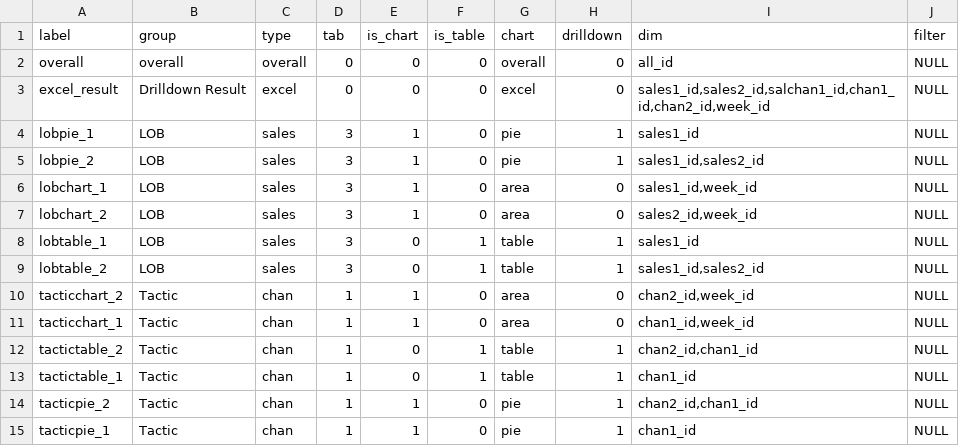
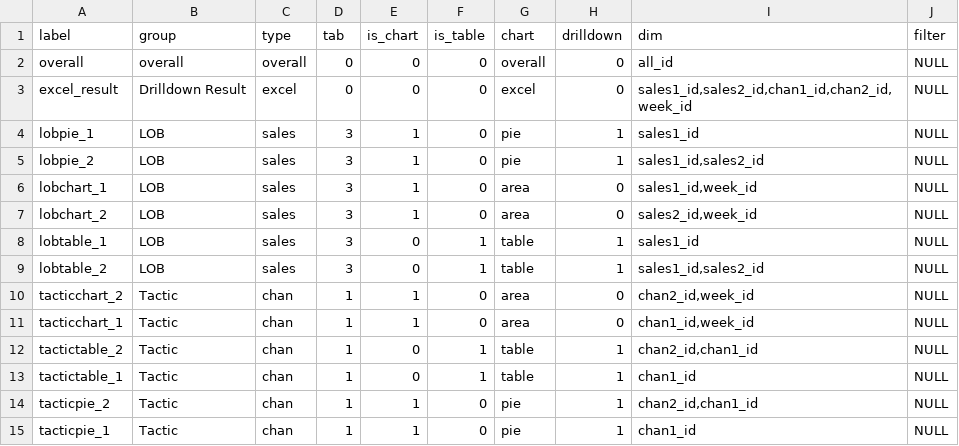
Before and after one commit to truesightconsulting/wells, a CSV file: admin/mmm/adm_output.csv, drawn as a sheet.

```diff
--- a/admin/mmm/adm_output.csv
+++ b/admin/mmm/adm_output.csv
@@ -2,3 +2,3 @@ label,group,type,tab,is_chart,is_table,chart,drilldown,dim,filter
 overall,overall,overall,0,0,0,overall,0,all_id,NULL
-excel_result,Drilldown Result,excel,0,0,0,excel,0,"sales1_id,sales2_id,salchan1_id,chan1_id,chan2_id,week_id",NULL
+excel_result,Drilldown Result,excel,0,0,0,excel,0,"sales1_id,sales2_id,chan1_id,chan2_id,week_id",NULL
 lobpie_1,LOB,sales,3,1,0,pie,1,sales1_id,NULL
```
Also changed, not shown: admin/mmm/upload_cps.csv, 1 other file.
